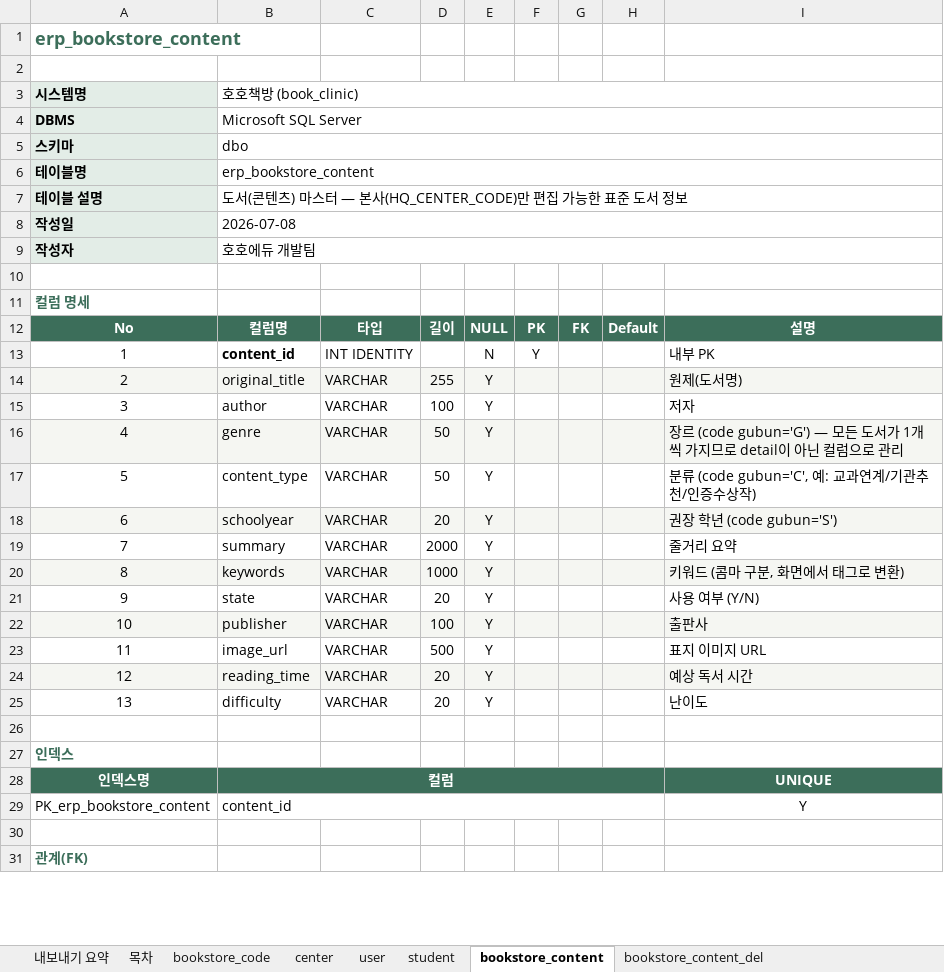
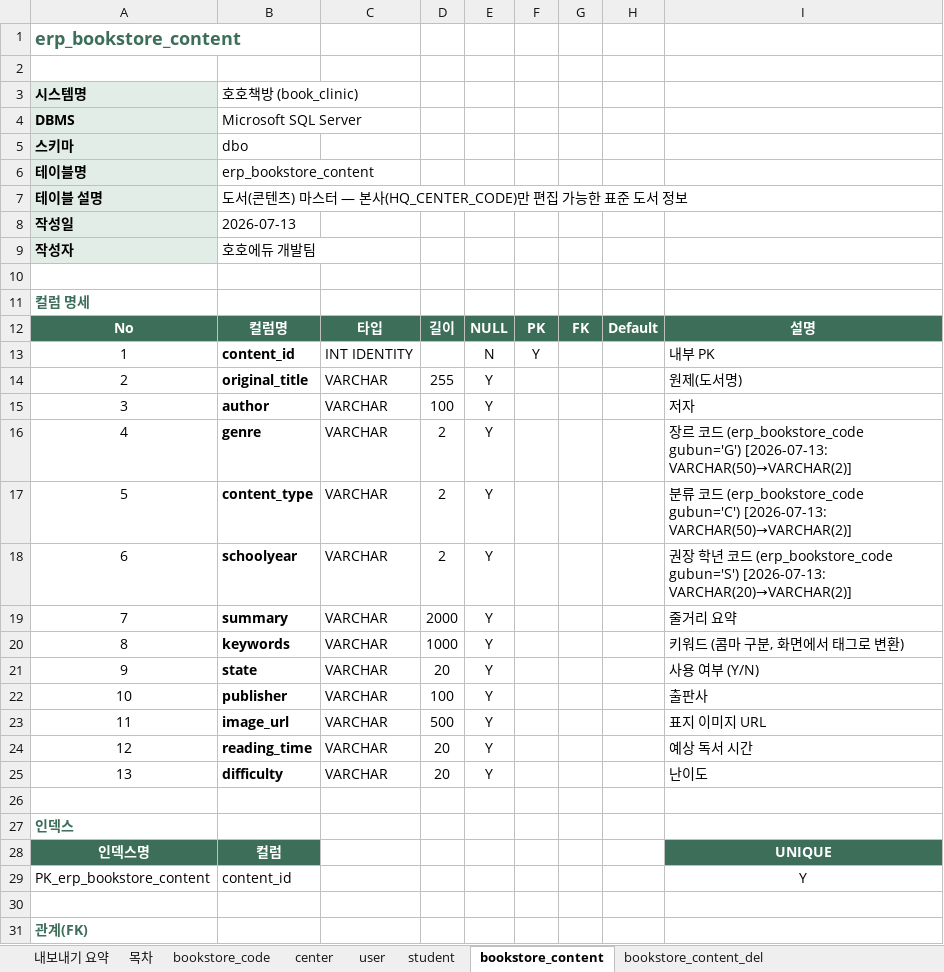
Before and after one commit to hohoedu/book_clinic, an Excel workbook: docs/DB_테이블_명세서_템플릿.xlsx, sheet bookstore_content, drawn as a sheet; only a part is shown; values as stored, in another font and other column widths than the file's, no borders; the diff covers the shown part only; the diff names each change by its address in the sheet, - before the commit and + after, or states it on an @@ line.

```diff
--- a/docs/DB_테이블_명세서_템플릿.xlsx (sheet bookstore_content)
+++ b/docs/DB_테이블_명세서_템플릿.xlsx (sheet bookstore_content)
-B3:I3 merged
-B4:I4 merged
-B5:I5 merged
-B6:I6 merged
-B7:I7 merged
-B8: 2026-07-08
+B8: 2026-07-13
-B8:I8 merged
-B9:I9 merged
-A14:I14 fill: #F5F6F2
+A14:I14 fill: none
-B14:B25 bold: off
+B14:B25 bold: on
-A16:I16 fill: #F5F6F2
+A16:I16 fill: none
-D16:D17: 50
+D16:D17: 2
-I16: 장르 (code gubun='G') — 모든 도서가 1개씩 가지므로 detail이 아닌 컬럼으로 관리
+I16: 장르 코드 (erp_bookstore_code gubun='G') [2026-07-13: VARCHAR(50)→VARCHAR(2)]
-I17: 분류 (code gubun='C', 예: 교과연계/기관추천/인증수상작)
+I17: 분류 코드 (erp_bookstore_code gubun='C') [2026-07-13: VARCHAR(50)→VARCHAR(2)]
-A18:I18 fill: #F5F6F2
+A18:I18 fill: none
-D18: 20
+D18: 2
-I18: …년 (code gubun='S')
+I18: …년 코드 (erp_bookstore_code gubun='S') [2026-07-13: VARCHAR(20)→VARCHAR(2)]
-A20:I20 fill: #F5F6F2
+A20:I20 fill: none
-A22:I22 fill: #F5F6F2
+A22:I22 fill: none
-A24:I24 fill: #F5F6F2
+A24:I24 fill: none
-B28:H28 merged
-C28:H28 fill: #3C6E5A
+C28:H28 fill: none
-B29:H29 merged
```
Also changed, not shown: cell formats and merged cells elsewhere in this sheet, sheet bookstore_item, sheet bookstore_item_loan, sheet bookstore_item_del, sheet bookstore_priority_draft_del, sheet bookstore_itempool, sheet bookstore_priority_draft, 20 more sheets, other sheet tabs, 25 other files.
